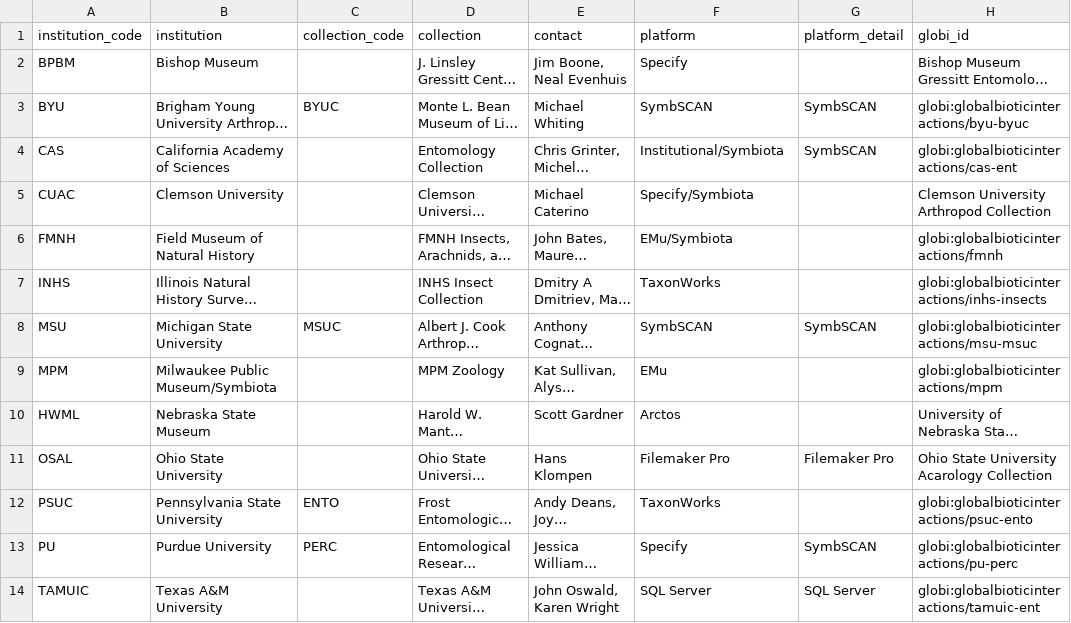
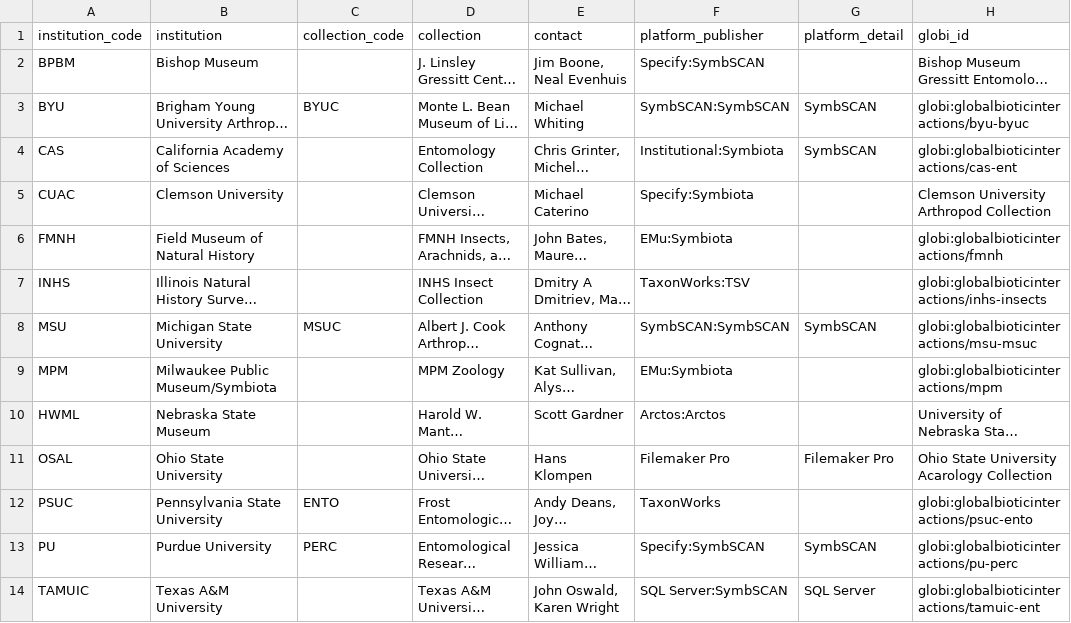
Before and after one commit to globalbioticinteractions/globalbioticinteractions.github.io, a TSV file: _data/parasitetracker.tsv, drawn as a sheet; only a part is shown; long unchanged cells end in …; the diff covers the shown part only; the diff names each change by its address in the sheet, - before the commit and + after, or states it on an @@ line.

Commit message:
adding publication methods

```diff
--- a/_data/parasitetracker.tsv
+++ b/_data/parasitetracker.tsv
-F1: platform
+F1: platform_publisher
-F2 (platform_publisher): Specify
+F2 (platform_publisher): Specify:SymbSCAN
-F3 (platform_publisher): SymbSCAN
+F3 (platform_publisher): SymbSCAN:SymbSCAN
-F4 (platform_publisher): Institutional/Symbiota
+F4 (platform_publisher): Institutional:Symbiota
-F5 (platform_publisher): Specify/Symbiota
+F5 (platform_publisher): Specify:Symbiota
-F6 (platform_publisher): EMu/Symbiota
+F6 (platform_publisher): EMu:Symbiota
-F7 (platform_publisher): TaxonWorks
+F7 (platform_publisher): TaxonWorks:TSV
-F8 (platform_publisher): SymbSCAN
+F8 (platform_publisher): SymbSCAN:SymbSCAN
-F9 (platform_publisher): EMu
+F9 (platform_publisher): EMu:Symbiota
-F10 (platform_publisher): Arctos
+F10 (platform_publisher): Arctos:Arctos
-F13 (platform_publisher): Specify
+F13 (platform_publisher): Specify:SymbSCAN
-F14 (platform_publisher): SQL Server
+F14 (platform_publisher): SQL Server:SymbSCAN
```
Also changed, not shown: 10 edited cells elsewhere in this file.
